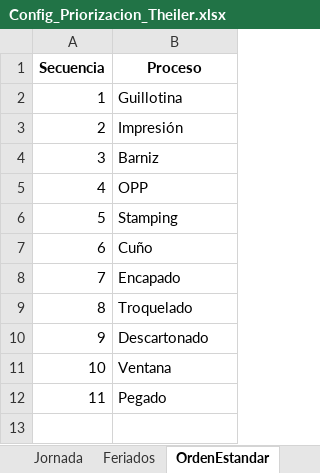
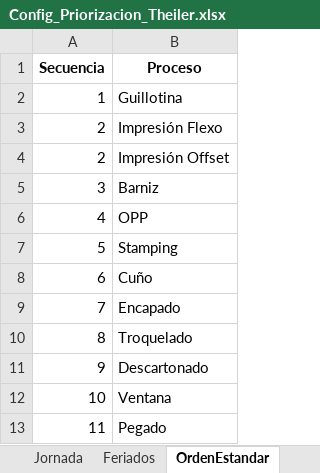
Before and after one commit to Franegeaa/proyecto_priorizacion_theiler, an Excel workbook: config/Config_Priorizacion_Theiler.xlsx, sheet OrdenEstandar, drawn as a sheet; values as stored, in another font and other column widths than the file's, no borders; the diff names each change by its address in the sheet, - before the commit and + after, or states it on an @@ line.

Commit message:
Solucionado el orden de procesos

```diff
--- a/config/Config_Priorizacion_Theiler.xlsx (sheet OrdenEstandar)
+++ b/config/Config_Priorizacion_Theiler.xlsx (sheet OrdenEstandar)
-B3 (Proceso): Impresión
+B3 (Proceso): Impresión Flexo
+row 4: 2 | Impresión Offset
```
Also changed, not shown: sheet Maquinas, 1 other file.
